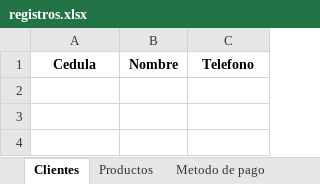
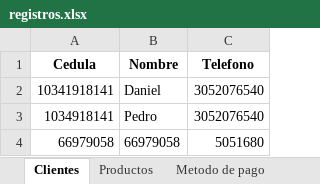
Before and after one commit to C-Sebastian-M/GLAM_MAKEUP_STORE, an Excel workbook: registros.xlsx, sheet Clientes, drawn as a sheet; values as stored, in another font and other column widths than the file's, no borders; the diff names each change by its address in the sheet, - before the commit and + after, or states it on an @@ line.

```diff
--- a/registros.xlsx (sheet Clientes)
+++ b/registros.xlsx (sheet Clientes)
+row 2: 10341918141 | Daniel | 3052076540
+row 3: 1034918141 | Pedro | 3052076540
+row 4: 66979058 | 66979058 | 5051680
```
Also changed, not shown: sheet Productos, 3 other files.
